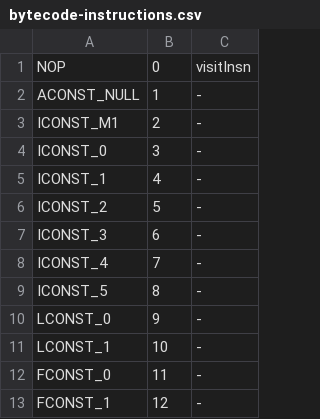
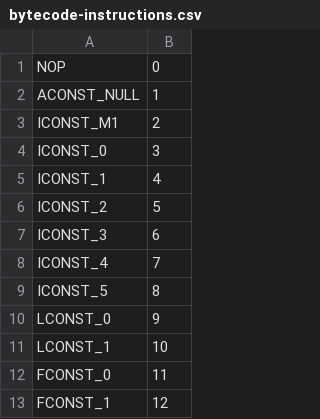
Before and after one commit to binaryeq/daleq, a CSV file: src/main/resources/bytecode-instructions.csv, drawn as a sheet; only a part is shown; the diff names each change by its address in the sheet, - before the commit and + after, or states it on an @@ line.

```diff
--- a/src/main/resources/bytecode-instructions.csv
+++ b/src/main/resources/bytecode-instructions.csv
-column C, rows 1-13: visitInsn | - | - | - | - | - | - | - | - | - | - | - | -
```
Also changed, not shown: 2 other files.
